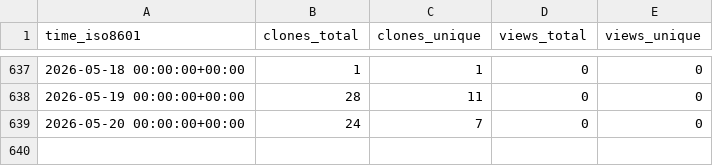
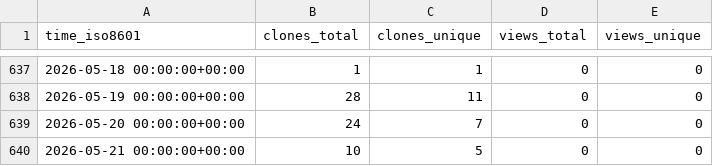
Before and after one commit to demichie/elicipy, a CSV file: demichie/elicipy/ghrs-data/views_clones_aggregate.csv, drawn as a sheet; only a part is shown, gaps mark what is left out; the diff names each change by its address in the sheet, - before the commit and + after, or states it on an @@ line.

```diff
--- a/demichie/elicipy/ghrs-data/views_clones_aggregate.csv
+++ b/demichie/elicipy/ghrs-data/views_clones_aggregate.csv
+row 640: 2026-05-21 00:00:00+00:00 | 10 | 5 | 0 | 0
```
Also changed, not shown: 1 other file.
